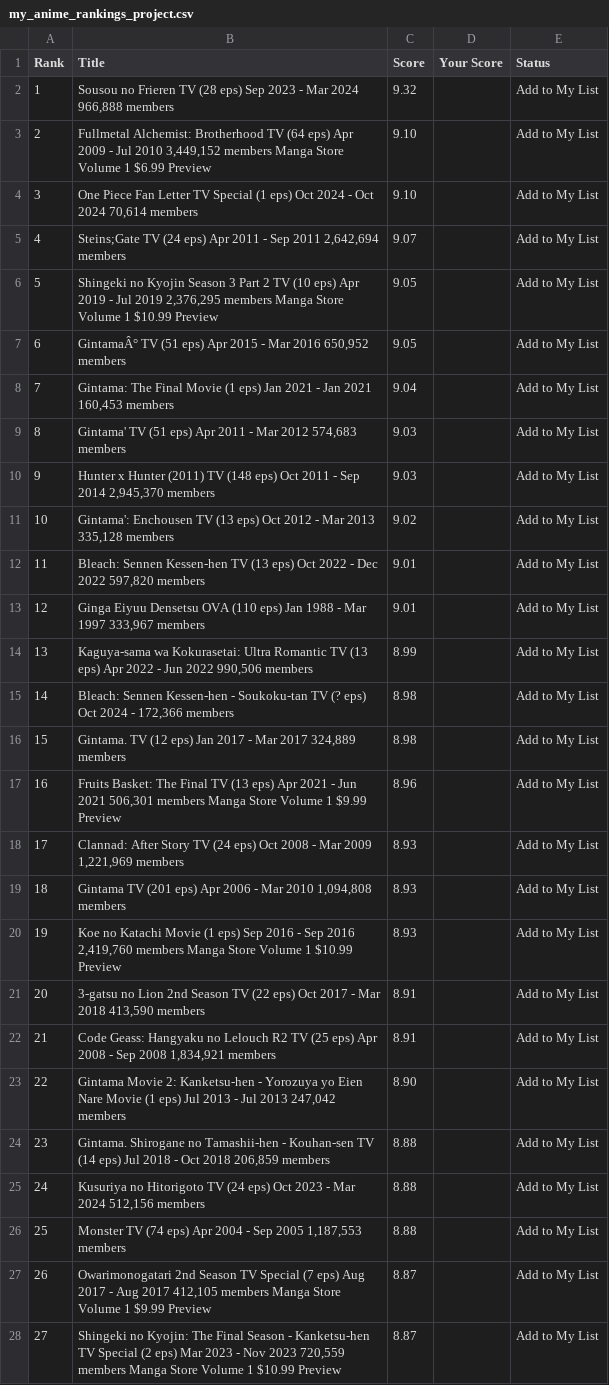
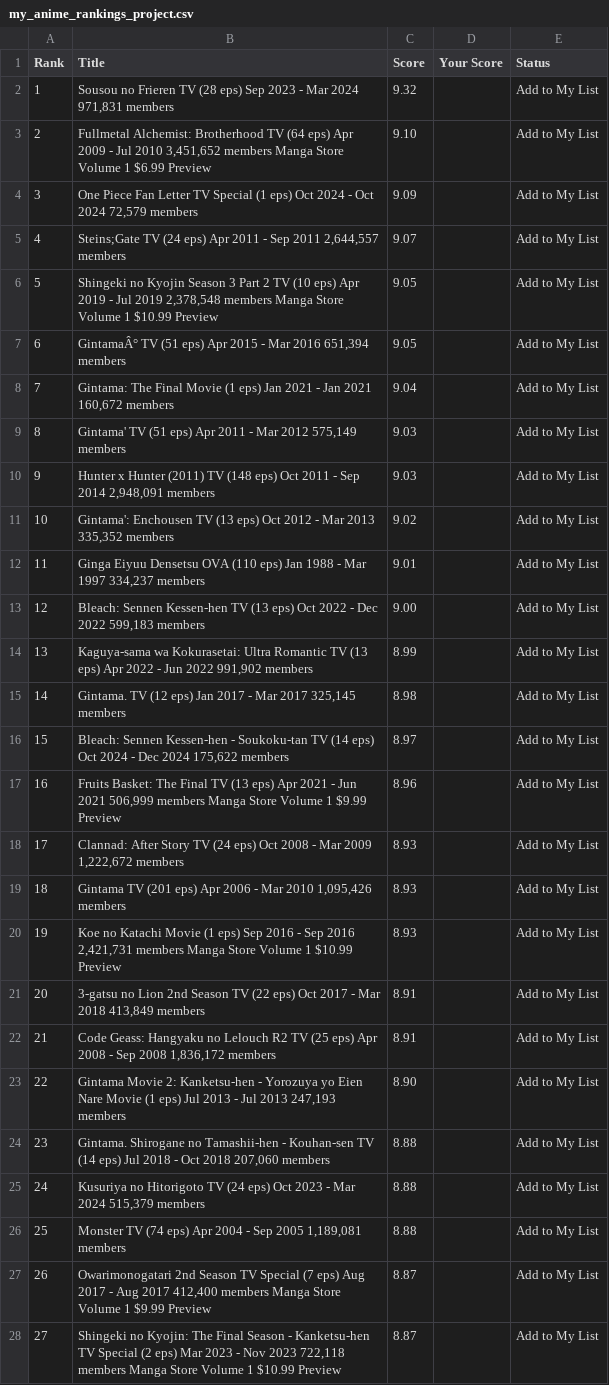
Before and after one commit to suiumkanulanbek/Top-Anime-Ratings, a CSV file: my_anime_rankings_project.csv, drawn as a sheet; only a part is shown; the diff covers the shown part only; the diff names each change by its address in the sheet, - before the commit and + after, or states it on an @@ line.

```diff
--- a/my_anime_rankings_project.csv
+++ b/my_anime_rankings_project.csv
-B2 (Title): …Mar 2024 966,888 members
+B2 (Title): …Mar 2024 971,831 members
-B3 (Title): …Jul 2010 3,449,152 members Manga…
+B3 (Title): …Jul 2010 3,451,652 members Manga…
-B4 (Title): …Oct 2024 70,614 members
+B4 (Title): …Oct 2024 72,579 members
-C4 (Score): 9.10
+C4 (Score): 9.09
-B5 (Title): …Sep 2011 2,642,694 members
+B5 (Title): …Sep 2011 2,644,557 members
-B6 (Title): …Jul 2019 2,376,295 members Manga…
+B6 (Title): …Jul 2019 2,378,548 members Manga…
-B7 (Title): …Mar 2016 650,952 members
+B7 (Title): …Mar 2016 651,394 members
-B8 (Title): …Jan 2021 160,453 members
+B8 (Title): …Jan 2021 160,672 members
-B9 (Title): …Mar 2012 574,683 members
+B9 (Title): …Mar 2012 575,149 members
-B10 (Title): …Sep 2014 2,945,370 members
+B10 (Title): …Sep 2014 2,948,091 members
-B11 (Title): …Mar 2013 335,128 members
+B11 (Title): …Mar 2013 335,352 members
-B12 (Title): Bleach: Sennen Kessen-hen TV (13 eps) Oct 2022 - Dec 2022 597,820 members
+B12 (Title): Ginga Eiyuu Densetsu OVA (110 eps) Jan 1988 - Mar 1997 334,237 members
-B13 (Title): Ginga Eiyuu Densetsu OVA (110 eps) Jan 1988 - Mar 1997 333,967 members
+B13 (Title): Bleach: Sennen Kessen-hen TV (13 eps) Oct 2022 - Dec 2022 599,183 members
-C13 (Score): 9.01
+C13 (Score): 9.00
-B14 (Title): …Jun 2022 990,506 members
+B14 (Title): …Jun 2022 991,902 members
-B15 (Title): Bleach: Sennen Kessen-hen - Soukoku-tan TV (? eps) Oct 2024 - 172,366 members
+B15 (Title): Gintama. TV (12 eps) Jan 2017 - Mar 2017 325,145 members
-B16 (Title): Gintama. TV (12 eps) Jan 2017 - Mar 2017 324,889 members
+B16 (Title): Bleach: Sennen Kessen-hen - Soukoku-tan TV (14 eps) Oct 2024 - Dec 2024 175,622 members
-C16 (Score): 8.98
+C16 (Score): 8.97
-B17 (Title): …Jun 2021 506,301 members Manga…
+B17 (Title): …Jun 2021 506,999 members Manga…
-B18 (Title): …Mar 2009 1,221,969 members
+B18 (Title): …Mar 2009 1,222,672 members
-B19 (Title): …Mar 2010 1,094,808 members
+B19 (Title): …Mar 2010 1,095,426 members
-B20 (Title): …Sep 2016 2,419,760 members Manga…
+B20 (Title): …Sep 2016 2,421,731 members Manga…
-B21 (Title): …Mar 2018 413,590 members
+B21 (Title): …Mar 2018 413,849 members
-B22 (Title): …Sep 2008 1,834,921 members
+B22 (Title): …Sep 2008 1,836,172 members
-B23 (Title): …Jul 2013 247,042 members
+B23 (Title): …Jul 2013 247,193 members
-B24 (Title): …Oct 2018 206,859 members
+B24 (Title): …Oct 2018 207,060 members
-B25 (Title): …Mar 2024 512,156 members
+B25 (Title): …Mar 2024 515,379 members
-B26 (Title): …Sep 2005 1,187,553 members
+B26 (Title): …Sep 2005 1,189,081 members
-B27 (Title): …Aug 2017 412,105 members Manga…
+B27 (Title): …Aug 2017 412,400 members Manga…
-B28 (Title): …Nov 2023 720,559 members Manga…
+B28 (Title): …Nov 2023 722,118 members Manga…
```
Also changed, not shown: 25 edited cells elsewhere in this file.
